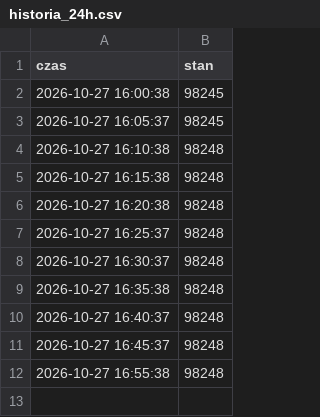
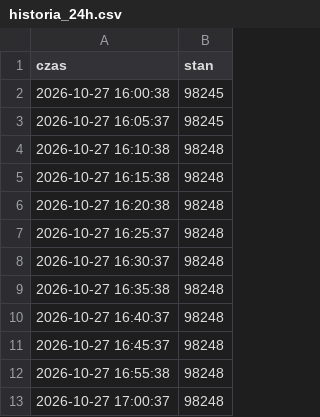
Before and after one commit to witoldaksamit-ui/licznik_gazu, a CSV file: historia_24h.csv, drawn as a sheet; the diff names each change by its address in the sheet, - before the commit and + after, or states it on an @@ line.

```diff
--- a/historia_24h.csv
+++ b/historia_24h.csv
+row 13: 2026-10-27 17:00:37 | 98248
```
Also changed, not shown: 3 other files.
